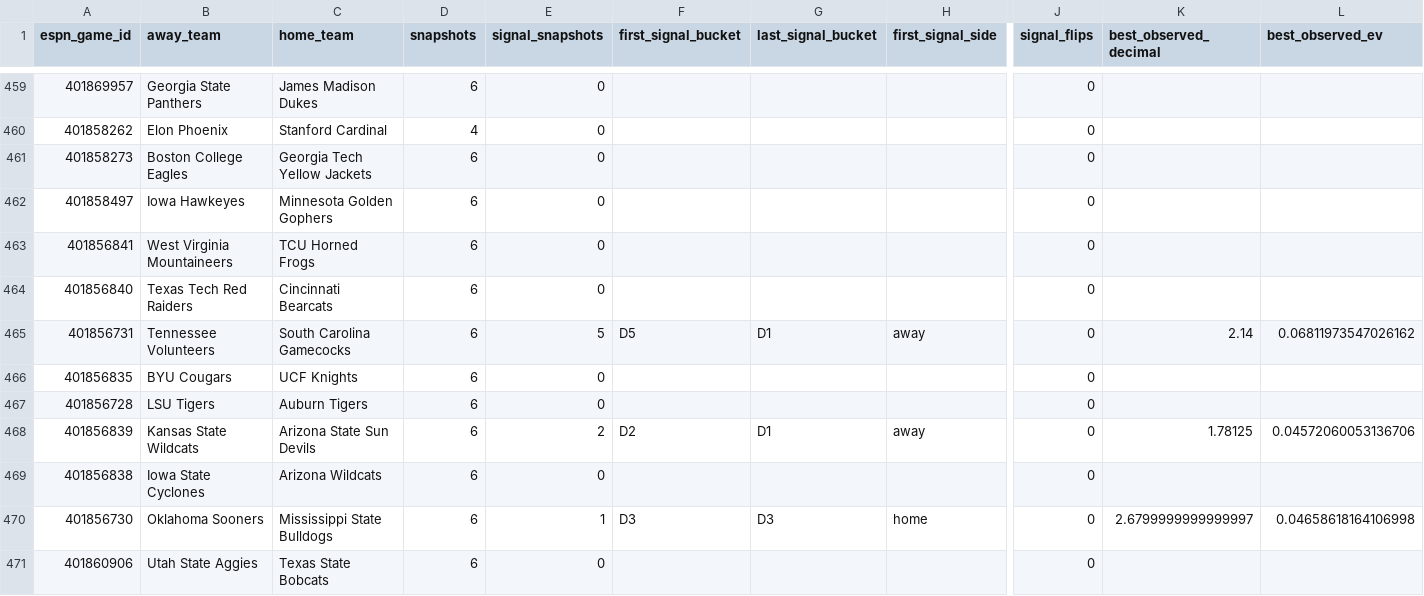
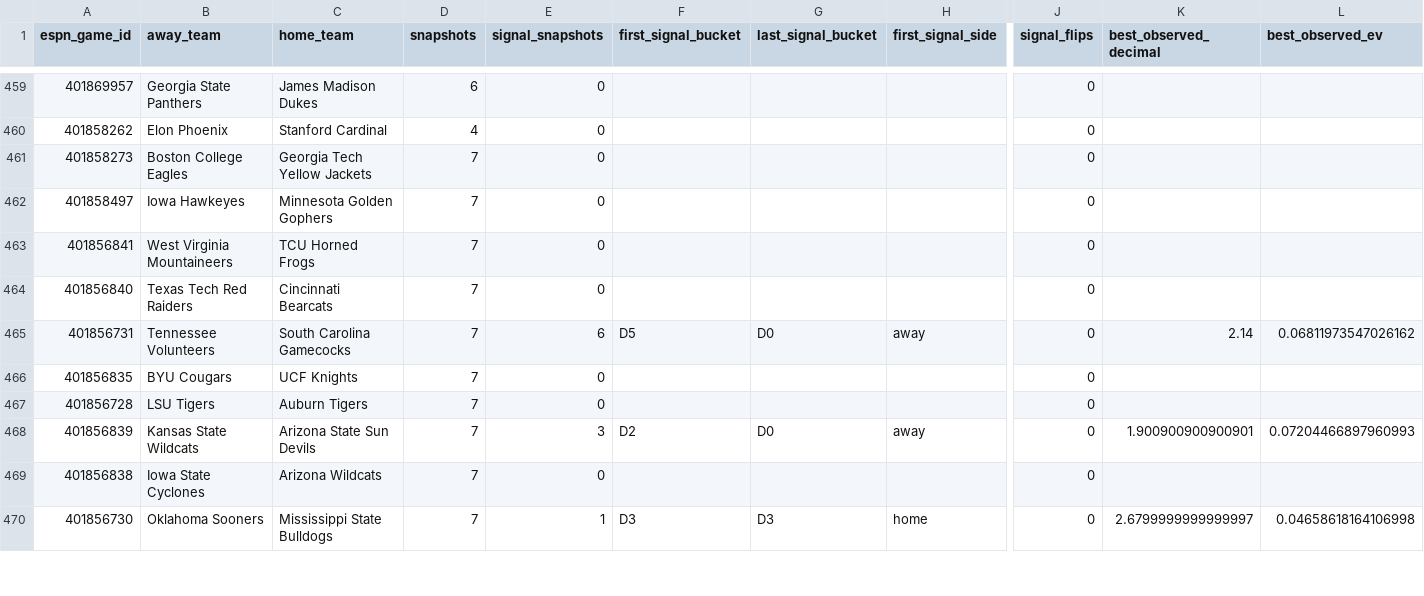
Before and after one commit to drhyphy/ncaa-football-daily-board, a CSV file: model/reports/timing_game_lifecycle.csv, drawn as a sheet; only a part is shown, gaps mark what is left out; removed rows and columns are numbered as before the commit, all else as after; rows hold the shown columns only; the diff covers the shown part only; the diff names each change by its address in the sheet, - before the commit and + after, or states it on an @@ line.

```diff
--- a/model/reports/timing_game_lifecycle.csv
+++ b/model/reports/timing_game_lifecycle.csv
-D461:D470 (snapshots): 6
+D461:D470 (snapshots): 7
-E465 (signal_snapshots): 5
+E465 (signal_snapshots): 6
-G465 (last_signal_bucket): D1
+G465 (last_signal_bucket): D0
-E468 (signal_snapshots): 2
+E468 (signal_snapshots): 3
-G468 (last_signal_bucket): D1
+G468 (last_signal_bucket): D0
-K468 (best_observed_decimal): 1.78125
+K468 (best_observed_decimal): 1.900900900900901
-L468 (best_observed_ev): 0.04572060053136706
+L468 (best_observed_ev): 0.07204466897960993
-row 471: 401860906 | Utah State Aggies | Texas State Bobcats | 6 | 0 |  |  |  | 0
```
Also changed, not shown: 4 added rows, 3 removed rows, 12 moved rows and 32 edited cells elsewhere in this file, model/reports/timing_by_horizon.csv, model/reports/timing_pairwise_prices.csv, 7 other files.
